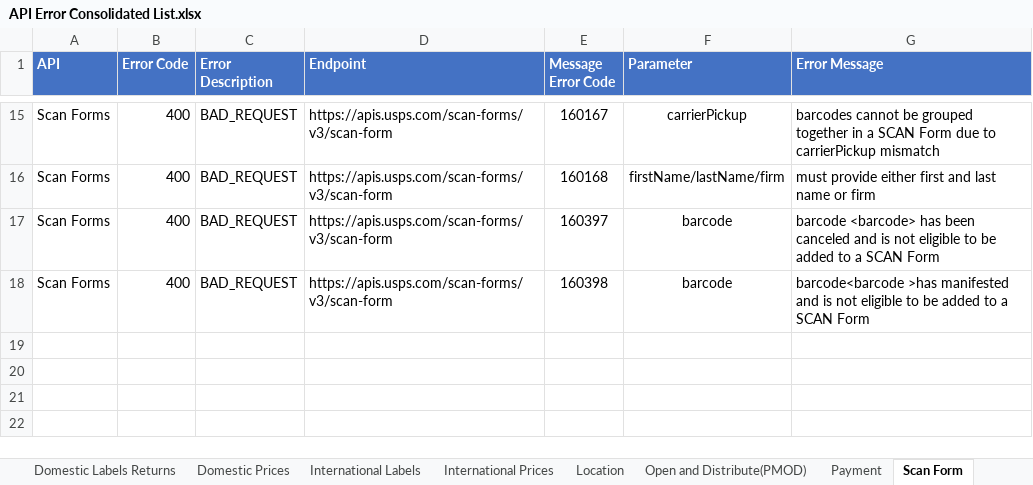
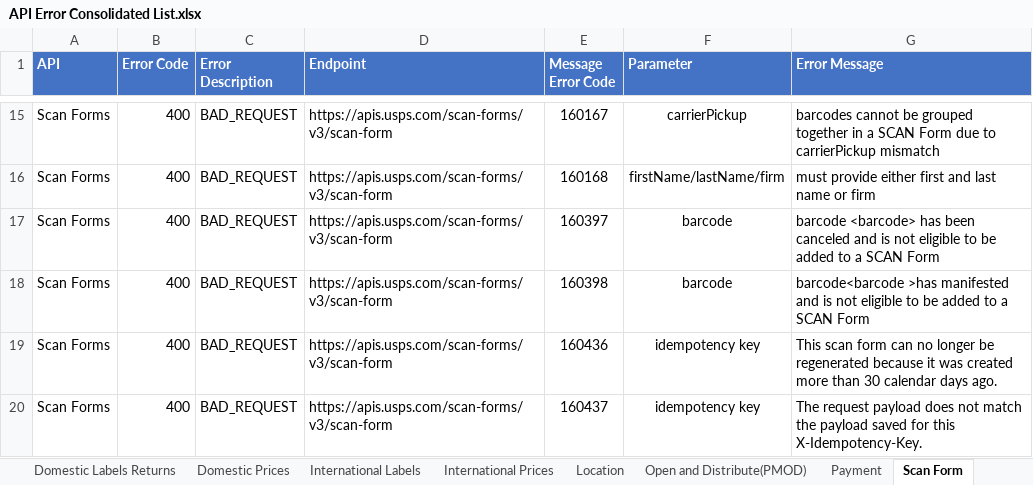
Before and after one commit to USPS/api-examples, an Excel workbook: Error Inventory/API Error Consolidated List.xlsx, sheet Scan Form, drawn as a sheet; only a part is shown, gaps mark what is left out; values as stored, in another font and other column widths than the file's, no borders; the diff names each change by its address in the sheet, - before the commit and + after, or states it on an @@ line.

```diff
--- a/Error Inventory/API Error Consolidated List.xlsx (sheet Scan Form)
+++ b/Error Inventory/API Error Consolidated List.xlsx (sheet Scan Form)
+row 19: Scan Forms | 400 | BAD_REQUEST | https://apis.usps.com/scan-forms/v3/scan-form | 160436 | idempotency key | This scan form can no longer be regenerated because it was created more than 30 calendar days ago.
+row 20: Scan Forms | 400 | BAD_REQUEST | https://apis.usps.com/scan-forms/v3/scan-form | 160437 | idempotency key | The request payload does not match the payload saved for this X-Idempotency-Key.
```
Also changed, not shown: sheet International Labels, sheet Domestic Labels Outbound.
